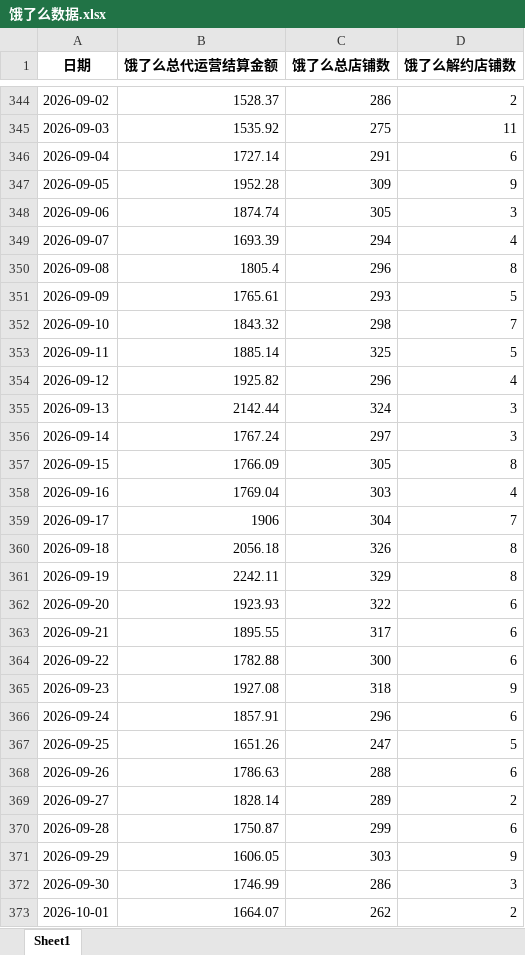
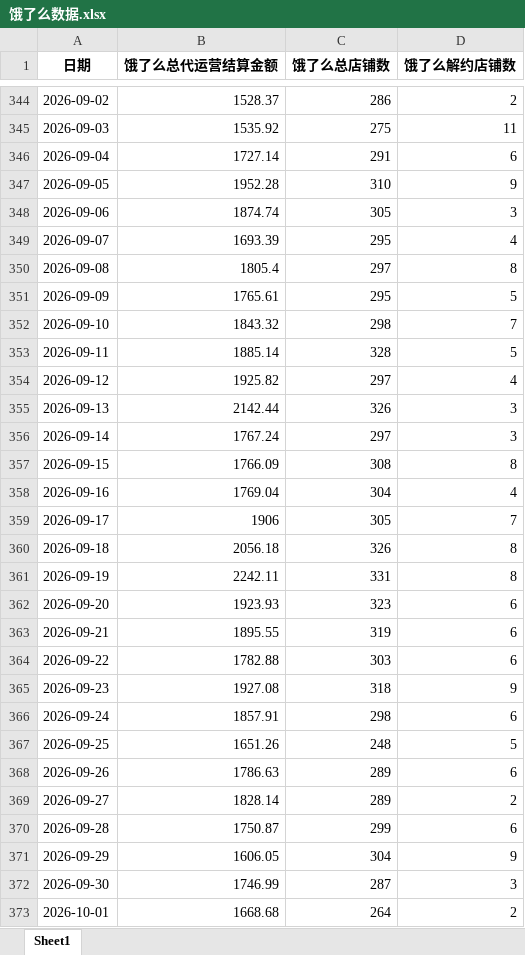
Before and after one commit to XUXIKAI886/meituanelemeshujutongjiqushitu, an Excel workbook: data-dashboard/public/data/饿了么数据.xlsx, sheet Sheet1, drawn as a sheet; only a part is shown, gaps mark what is left out; values as stored, in another font and other column widths than the file's, no borders; the diff covers the shown part only; the diff names each change by its address in the sheet, - before the commit and + after, or states it on an @@ line.

```diff
--- a/data-dashboard/public/data/饿了么数据.xlsx (sheet Sheet1)
+++ b/data-dashboard/public/data/饿了么数据.xlsx (sheet Sheet1)
-C347 (饿了么总店铺数): 309
+C347 (饿了么总店铺数): 310
-C349 (饿了么总店铺数): 294
+C349 (饿了么总店铺数): 295
-C350 (饿了么总店铺数): 296
+C350 (饿了么总店铺数): 297
-C351 (饿了么总店铺数): 293
+C351 (饿了么总店铺数): 295
-C353 (饿了么总店铺数): 325
+C353 (饿了么总店铺数): 328
-C354 (饿了么总店铺数): 296
+C354 (饿了么总店铺数): 297
-C355 (饿了么总店铺数): 324
+C355 (饿了么总店铺数): 326
-C357 (饿了么总店铺数): 305
+C357 (饿了么总店铺数): 308
-C358 (饿了么总店铺数): 303
+C358 (饿了么总店铺数): 304
-C359 (饿了么总店铺数): 304
+C359 (饿了么总店铺数): 305
-C361 (饿了么总店铺数): 329
+C361 (饿了么总店铺数): 331
-C362 (饿了么总店铺数): 322
+C362 (饿了么总店铺数): 323
-C363 (饿了么总店铺数): 317
+C363 (饿了么总店铺数): 319
-C364 (饿了么总店铺数): 300
+C364 (饿了么总店铺数): 303
-C366 (饿了么总店铺数): 296
+C366 (饿了么总店铺数): 298
-C367 (饿了么总店铺数): 247
+C367 (饿了么总店铺数): 248
-C368 (饿了么总店铺数): 288
+C368 (饿了么总店铺数): 289
-C371 (饿了么总店铺数): 303
+C371 (饿了么总店铺数): 304
-C372 (饿了么总店铺数): 286
+C372 (饿了么总店铺数): 287
-B373 (饿了么总代运营结算金额): 1664.07
+B373 (饿了么总代运营结算金额): 1668.68
-C373 (饿了么总店铺数): 262
+C373 (饿了么总店铺数): 264
```
Also changed, not shown: 3 added rows and 2 edited cells elsewhere in this sheet, data-dashboard/public/data/美团数据.xlsx, 美团数据.xlsx, 2 other files.
